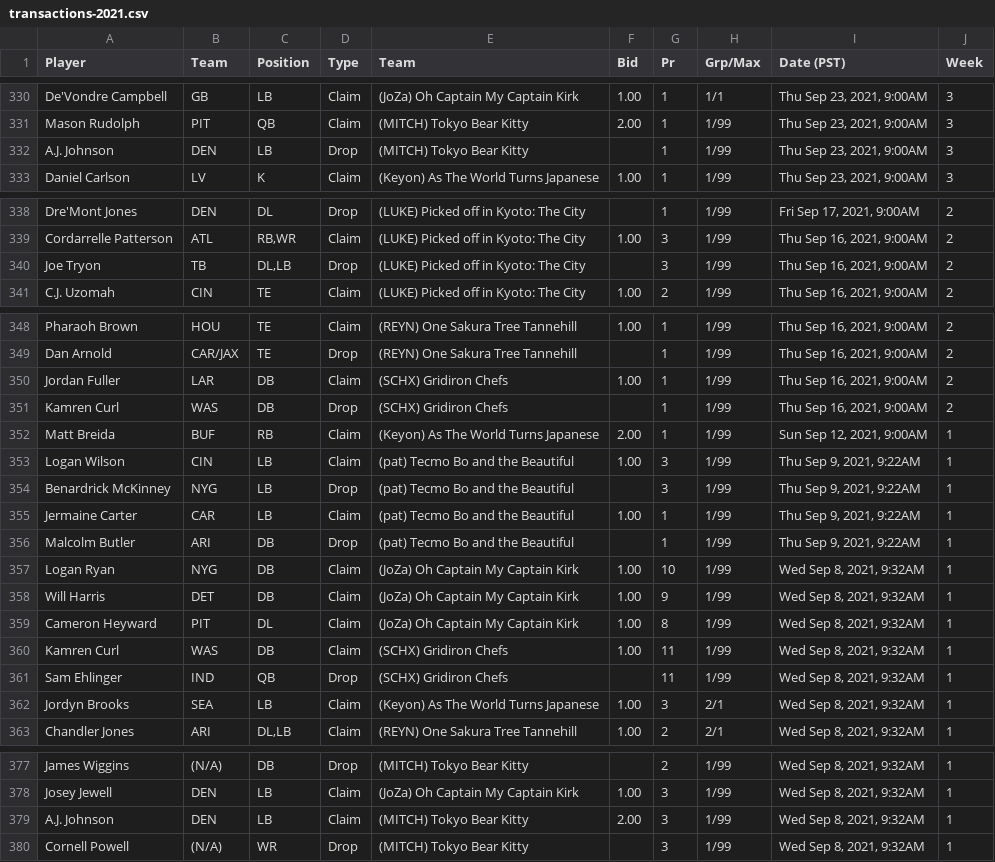
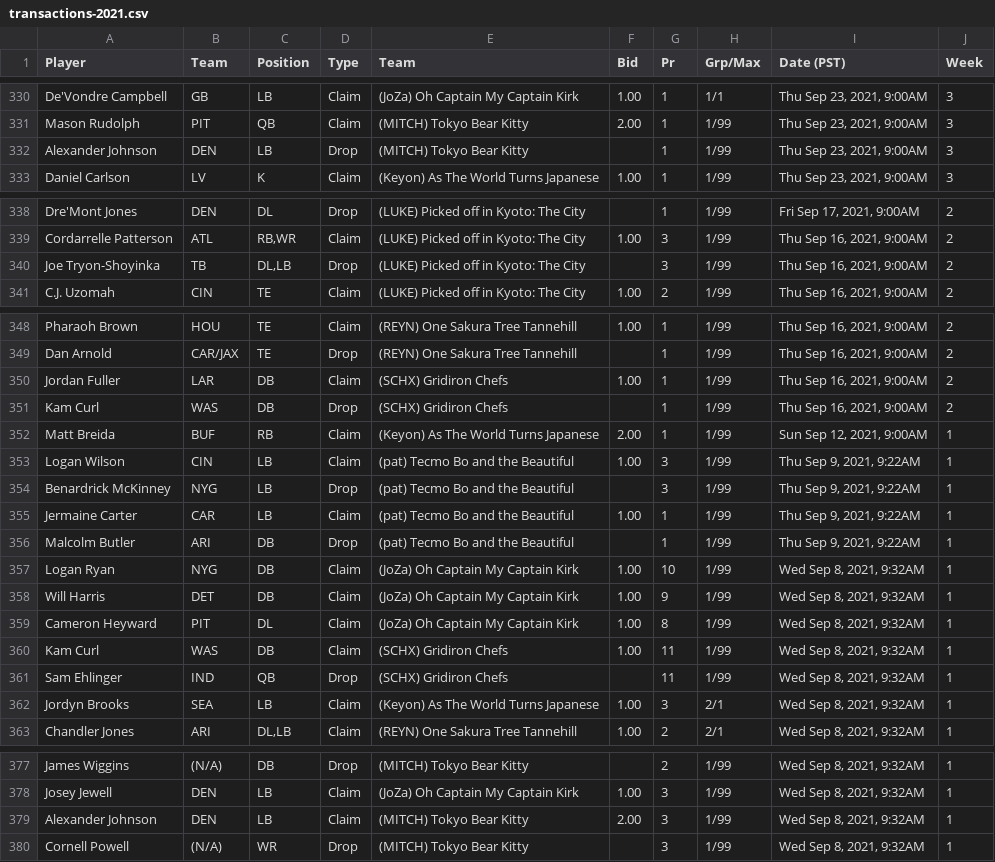
Before and after one commit to jpnance/PSO, a CSV file: data/fantrax/transactions-2021.csv, drawn as a sheet; only a part is shown, gaps mark what is left out; the diff covers the shown part only.

```diff
--- a/data/fantrax/transactions-2021.csv
+++ b/data/fantrax/transactions-2021.csv
@@ -331,3 +331,3 @@
 "Mason Rudolph","PIT","QB","Claim","(MITCH) Tokyo Bear Kitty","2.00","1","1/99","Thu Sep 23, 2021, 9:00AM","3"
-"A.J. Johnson","DEN","LB","Drop","(MITCH) Tokyo Bear Kitty","","1","1/99","Thu Sep 23, 2021, 9:00AM","3"
+"Alexander Johnson","DEN","LB","Drop","(MITCH) Tokyo Bear Kitty","","1","1/99","Thu Sep 23, 2021, 9:00AM","3"
 "Daniel Carlson","LV","K","Claim","(Keyon) As The World Turns Japanese","1.00","1","1/99","Thu Sep 23, 2021, 9:00AM","3"
@@ -339,3 +339,3 @@
 "Cordarrelle Patterson","ATL","RB,WR","Claim","(LUKE) Picked off in Kyoto: The City","1.00","3","1/99","Thu Sep 16, 2021, 9:00AM","2"
-"Joe Tryon","TB","DL,LB","Drop","(LUKE) Picked off in Kyoto: The City","","3","1/99","Thu Sep 16, 2021, 9:00AM","2"
+"Joe Tryon-Shoyinka","TB","DL,LB","Drop","(LUKE) Picked off in Kyoto: The City","","3","1/99","Thu Sep 16, 2021, 9:00AM","2"
 "C.J. Uzomah","CIN","TE","Claim","(LUKE) Picked off in Kyoto: The City","1.00","2","1/99","Thu Sep 16, 2021, 9:00AM","2"
@@ -350,3 +350,3 @@
 "Jordan Fuller","LAR","DB","Claim","(SCHX) Gridiron Chefs","1.00","1","1/99","Thu Sep 16, 2021, 9:00AM","2"
-"Kamren Curl","WAS","DB","Drop","(SCHX) Gridiron Chefs","","1","1/99","Thu Sep 16, 2021, 9:00AM","2"
+"Kam Curl","WAS","DB","Drop","(SCHX) Gridiron Chefs","","1","1/99","Thu Sep 16, 2021, 9:00AM","2"
 "Matt Breida","BUF","RB","Claim","(Keyon) As The World Turns Japanese","2.00","1","1/99","Sun Sep 12, 2021, 9:00AM","1"
@@ -359,3 +359,3 @@
 "Cameron Heyward","PIT","DL","Claim","(JoZa) Oh Captain My Captain Kirk","1.00","8","1/99","Wed Sep 8, 2021, 9:32AM","1"
-"Kamren Curl","WAS","DB","Claim","(SCHX) Gridiron Chefs","1.00","11","1/99","Wed Sep 8, 2021, 9:32AM","1"
+"Kam Curl","WAS","DB","Claim","(SCHX) Gridiron Chefs","1.00","11","1/99","Wed Sep 8, 2021, 9:32AM","1"
 "Sam Ehlinger","IND","QB","Drop","(SCHX) Gridiron Chefs","","11","1/99","Wed Sep 8, 2021, 9:32AM","1"
@@ -378,3 +378,3 @@
 "Josey Jewell","DEN","LB","Claim","(JoZa) Oh Captain My Captain Kirk","1.00","3","1/99","Wed Sep 8, 2021, 9:32AM","1"
-"A.J. Johnson","DEN","LB","Claim","(MITCH) Tokyo Bear Kitty","2.00","3","1/99","Wed Sep 8, 2021, 9:32AM","1"
+"Alexander Johnson","DEN","LB","Claim","(MITCH) Tokyo Bear Kitty","2.00","3","1/99","Wed Sep 8, 2021, 9:32AM","1"
 "Cornell Powell","(N/A)","WR","Drop","(MITCH) Tokyo Bear Kitty","","3","1/99","Wed Sep 8, 2021, 9:32AM","1"
```
Also changed, not shown: 10 edited cells elsewhere in this file, data/fantrax/transactions-2020.csv, 6 other files.
